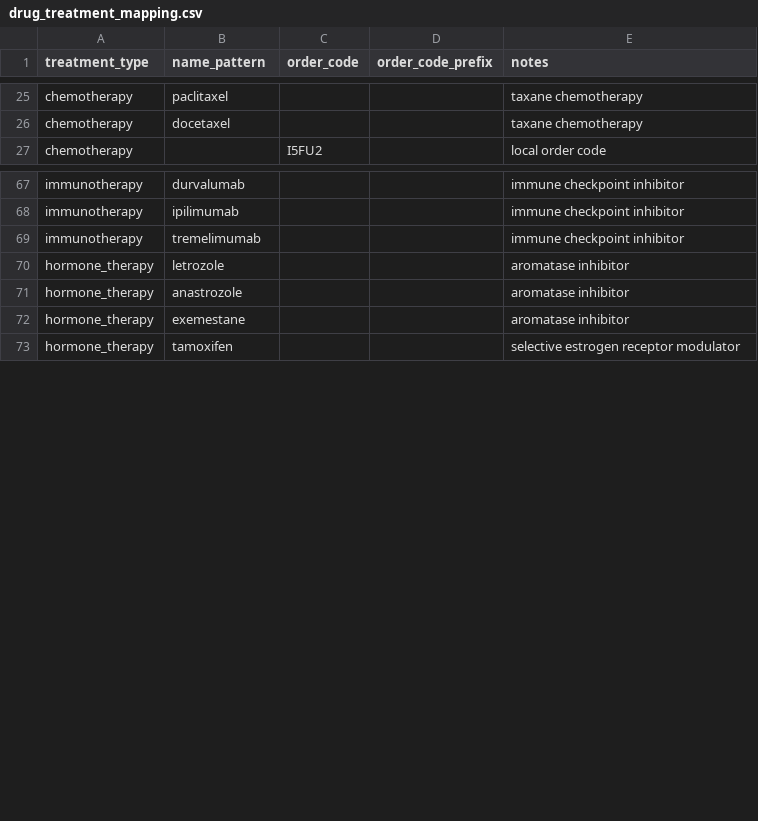
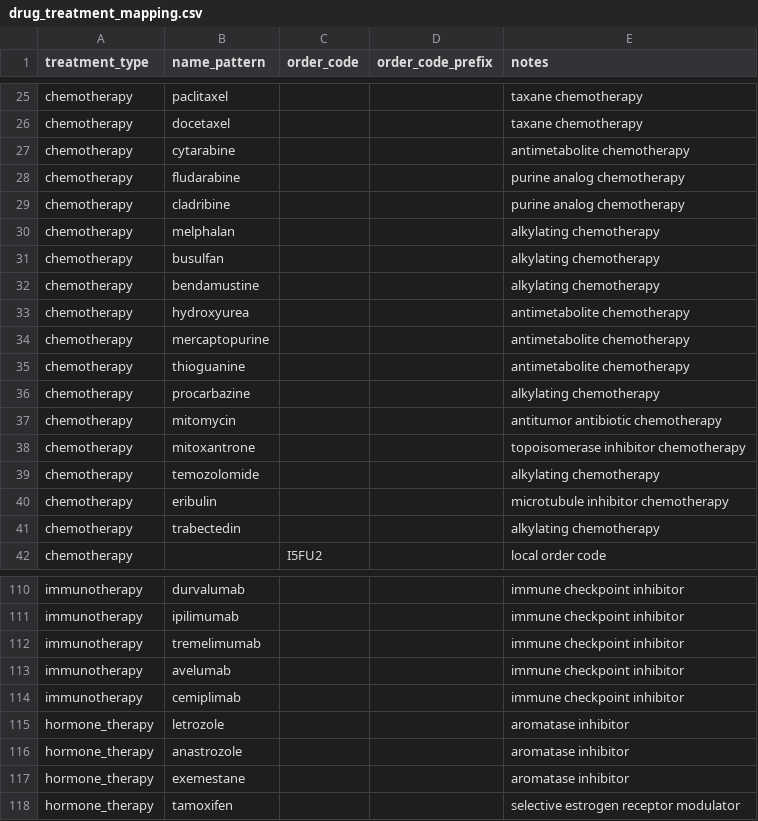
Before and after one commit to b3401069-ops/hospital_report_cleaner, a CSV file: mapping/drug_treatment_mapping.csv, drawn as a sheet; only a part is shown, gaps mark what is left out; the diff covers the shown part only.

```diff
--- a/mapping/drug_treatment_mapping.csv
+++ b/mapping/drug_treatment_mapping.csv
@@ -26,2 +26,17 @@ chemotherapy,paclitaxel,,,taxane chemotherapy
 chemotherapy,docetaxel,,,taxane chemotherapy
+chemotherapy,cytarabine,,,antimetabolite chemotherapy
+chemotherapy,fludarabine,,,purine analog chemotherapy
+chemotherapy,cladribine,,,purine analog chemotherapy
+chemotherapy,melphalan,,,alkylating chemotherapy
+chemotherapy,busulfan,,,alkylating chemotherapy
+chemotherapy,bendamustine,,,alkylating chemotherapy
+chemotherapy,hydroxyurea,,,antimetabolite chemotherapy
+chemotherapy,mercaptopurine,,,antimetabolite chemotherapy
+chemotherapy,thioguanine,,,antimetabolite chemotherapy
+chemotherapy,procarbazine,,,alkylating chemotherapy
+chemotherapy,mitomycin,,,antitumor antibiotic chemotherapy
+chemotherapy,mitoxantrone,,,topoisomerase inhibitor chemotherapy
+chemotherapy,temozolomide,,,alkylating chemotherapy
+chemotherapy,eribulin,,,microtubule inhibitor chemotherapy
+chemotherapy,trabectedin,,,alkylating chemotherapy
 chemotherapy,,I5FU2,,local order code
@@ -69,2 +112,4 @@ immunotherapy,ipilimumab,,,immune checkpoint inhibitor
 immunotherapy,tremelimumab,,,immune checkpoint inhibitor
+immunotherapy,avelumab,,,immune checkpoint inhibitor
+immunotherapy,cemiplimab,,,immune checkpoint inhibitor
 hormone_therapy,letrozole,,,aromatase inhibitor
```
Also changed, not shown: 39 added rows elsewhere in this file, 1 other file.
